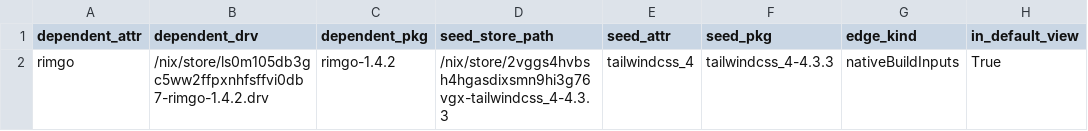
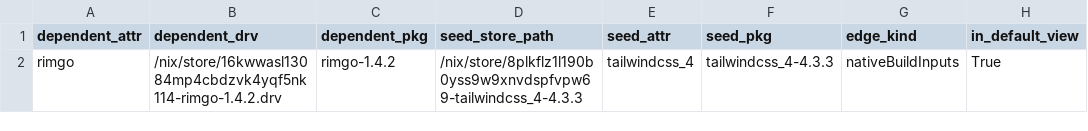
Before and after one commit to ak2k/nix-507531-scope, a CSV file: unstable/build-time-dependents.csv, drawn as a sheet.

```diff
--- a/unstable/build-time-dependents.csv
+++ b/unstable/build-time-dependents.csv
@@ -1,2 +1,2 @@
 dependent_attr,dependent_drv,dependent_pkg,seed_store_path,seed_attr,seed_pkg,edge_kind,in_default_view
-rimgo,/nix/store/ls0m105db3gc5ww2ffpxnhfsffvi0db7-rimgo-1.4.2.drv,rimgo-1.4.2,/nix/store/2vggs4hvbsh4hgasdixsmn9hi3g76vgx-tailwindcss_4-4.3.3,tailwindcss_4,tailwindcss_4-4.3.3,nativeBuildInputs,True
+rimgo,/nix/store/16kwwasl13084mp4cbdzvk4yqf5nk114-rimgo-1.4.2.drv,rimgo-1.4.2,/nix/store/8plkflz1l190b0yss9w9xnvdspfvpw69-tailwindcss_4-4.3.3,tailwindcss_4,tailwindcss_4-4.3.3,nativeBuildInputs,True
```
Also changed, not shown: unstable/direct-failing.csv, 17 other files.
